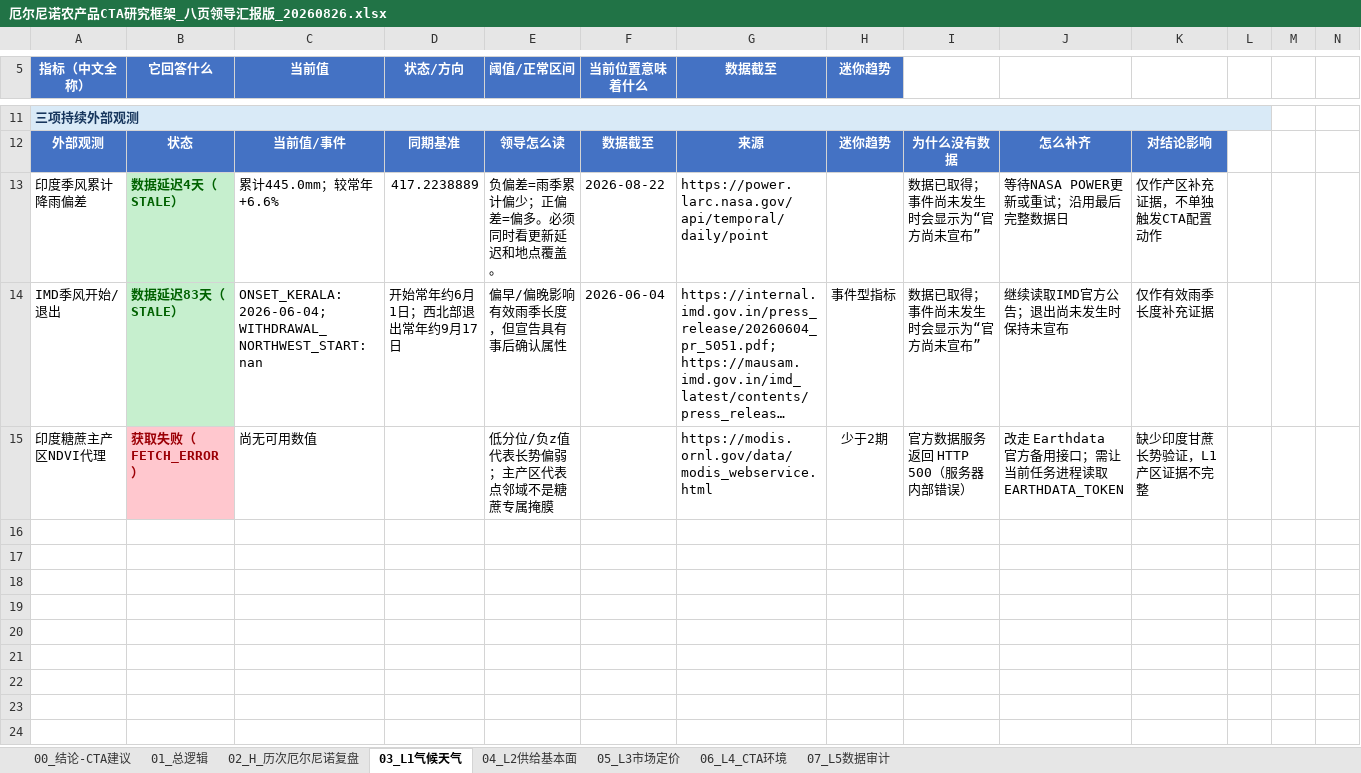
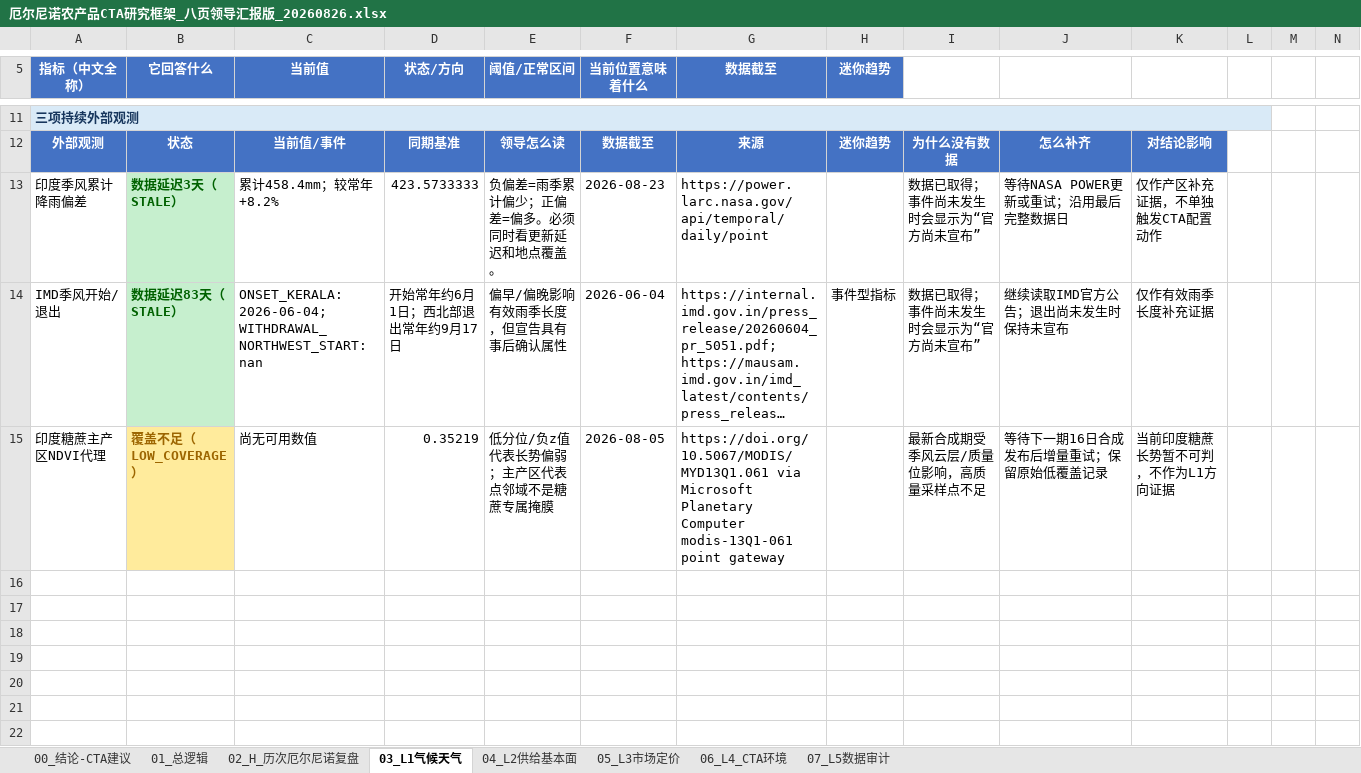
Before and after one commit to CarlLiu996/El-Ni-o-research, an Excel workbook: research/厄尔尼诺农产品CTA研究框架_八页领导汇报版_20260826.xlsx, sheet 03_L1气候天气, drawn as a sheet; only a part is shown, gaps mark what is left out; long unchanged cells end in …; values as stored, in another font and other column widths than the file's, no borders; rows hold the shown columns only; the diff names each change by its address in the sheet, - before the commit and + after, or states it on an @@ line.

```diff
--- a/research/厄尔尼诺农产品CTA研究框架_八页领导汇报版_20260826.xlsx (sheet 03_L1气候天气)
+++ b/research/厄尔尼诺农产品CTA研究框架_八页领导汇报版_20260826.xlsx (sheet 03_L1气候天气)
-B13 (它回答什么): 数据延迟4天（STALE）
+B13 (它回答什么): 数据延迟3天（STALE）
-C13 (当前值): 累计445.0mm；较常年+6.6%
+C13 (当前值): 累计458.4mm；较常年+8.2%
-D13 (状态/方向): 417.2238889
+D13 (状态/方向): 423.5733333
-F13 (当前位置意味着什么): 2026-08-22
+F13 (当前位置意味着什么): 2026-08-23
-B15 (它回答什么): 获取失败（FETCH_ERROR）
+B15 (它回答什么): 覆盖不足（LOW_COVERAGE）
@@ B15 fill: #FFC7CE → #FFEB9C, text colour: #9C0006 → #9C6500 @@
-D15 (状态/方向): (empty)
+D15 (状态/方向): 0.35219
-F15 (当前位置意味着什么): (empty)
+F15 (当前位置意味着什么): 2026-08-05
-G15 (数据截至): https://modis.ornl.gov/data/modis_webservice.html
+G15 (数据截至): https://doi.org/10.5067/MODIS/MYD13Q1.061 via Microsoft Planetary Computer modis-13Q1-061 point gateway
-H15 (迷你趋势): 少于2期
+H15 (迷你趋势): (empty)
-I15: 官方数据服务返回 HTTP 500（服务器内部错误）
+I15: 最新合成期受季风云层/质量位影响，高质量采样点不足
-J15: 改走 Earthdata 官方备用接口；需让当前任务进程读取 EARTHDATA_TOKEN
+J15: 等待下一期16日合成发布后增量重试；保留原始低覆盖记录
-K15: 缺少印度甘蔗长势验证，L1产区证据不完整
+K15: 当前印度糖蔗长势暂不可判，不作为L1方向证据
+row 16: (empty)
```
Also changed, not shown: sheet 04_L2供给基本面, sheet 06_L4_CTA环境, sheet 07_L5数据审计, sheet 05_L3市场定价, sheet 00_结论-CTA建议, hidden cells, 29 other files.
